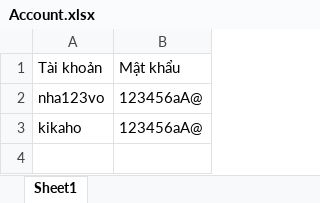
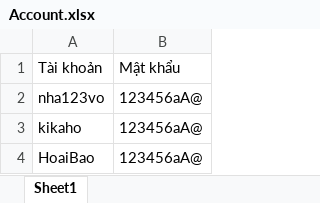
Before and after one commit to PhucX/OOP-Project, an Excel workbook: QuanLyChiTieu/Data/Account.xlsx, sheet Sheet1, drawn as a sheet; values as stored, in another font and other column widths than the file's, no borders; the diff names each change by its address in the sheet, - before the commit and + after, or states it on an @@ line.

```diff
--- a/QuanLyChiTieu/Data/Account.xlsx (sheet Sheet1)
+++ b/QuanLyChiTieu/Data/Account.xlsx (sheet Sheet1)
+row 4: HoaiBao | 123456aA@
```
Also changed, not shown: QuanLyChiTieu/Data/nha123vo/LoanAndDebt.xlsx, 27 other files.
